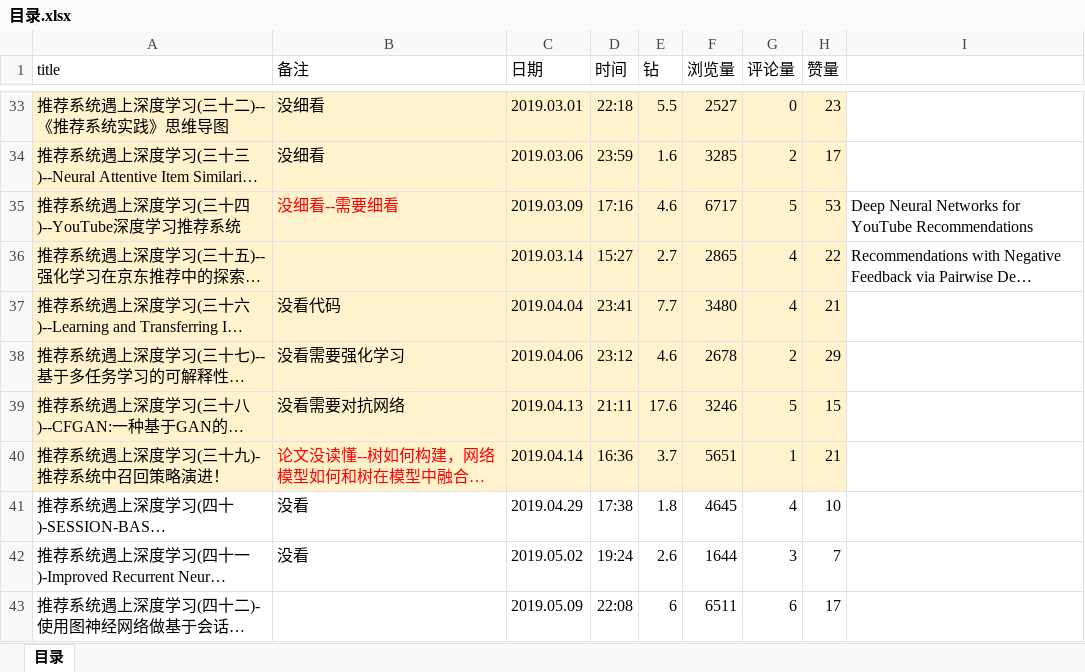
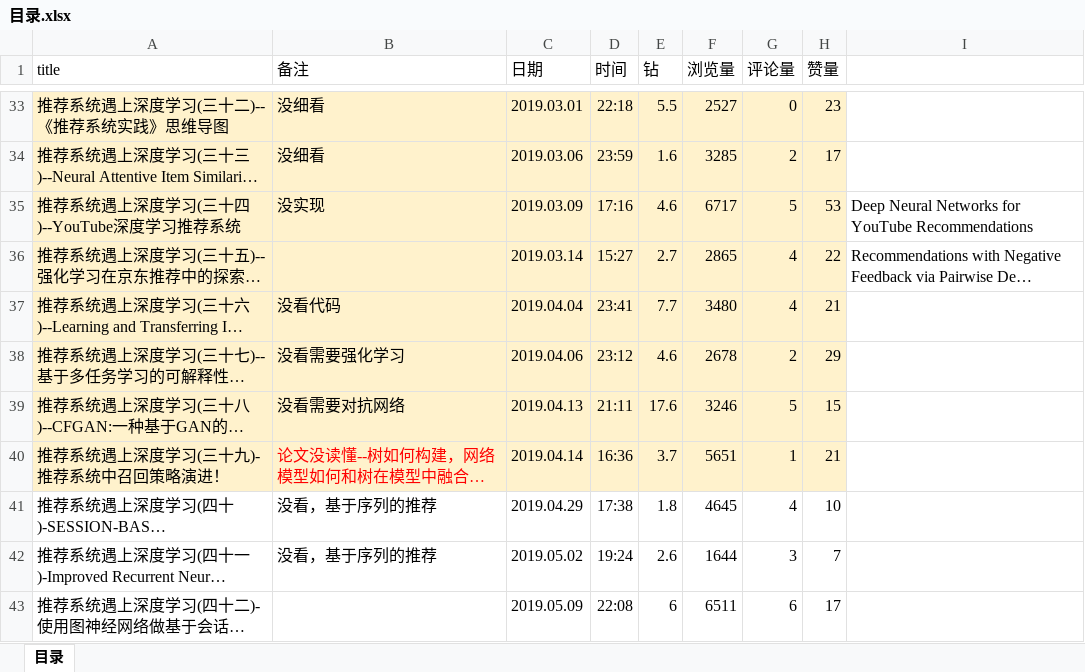
Before and after one commit to Melaniemod/note, an Excel workbook: 博客-文章/石晓文/目录.xlsx, sheet 目录, drawn as a sheet; only a part is shown, gaps mark what is left out; long unchanged cells end in …; values as stored, in another font and other column widths than the file's, no borders; the diff names each change by its address in the sheet, - before the commit and + after, or states it on an @@ line.

```diff
--- a/博客-文章/石晓文/目录.xlsx (sheet 目录)
+++ b/博客-文章/石晓文/目录.xlsx (sheet 目录)
-B35 (备注): 没细看--需要细看
+B35 (备注): 没实现
-B35 text colour: #FF0000
+B35 text colour: black
-B41:B42 (备注): 没看
+B41:B42 (备注): 没看，基于序列的推荐
```
Also changed, not shown: 1 other file.
